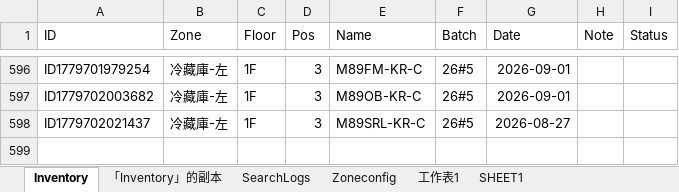
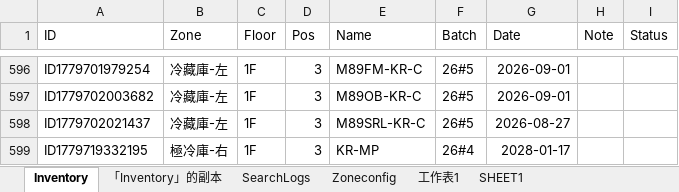
Before and after one commit to mingfonglpg-bit/-1-1, an Excel workbook: 擴充凍庫.xlsx, sheet Inventory, drawn as a sheet; only a part is shown, gaps mark what is left out; values as stored, in another font and other column widths than the file's, no borders; charts and pictures not drawn; the diff names each change by its address in the sheet, - before the commit and + after, or states it on an @@ line.

Commit message:
Add files via upload

```diff
--- a/擴充凍庫.xlsx (sheet Inventory)
+++ b/擴充凍庫.xlsx (sheet Inventory)
+row 599: ID1779719332195 | 極冷庫-右 | 1F | 3 | KR-MP | 26#4 | 2028-01-17
```
Also changed, not shown: sheet 「Inventory」的副本.
